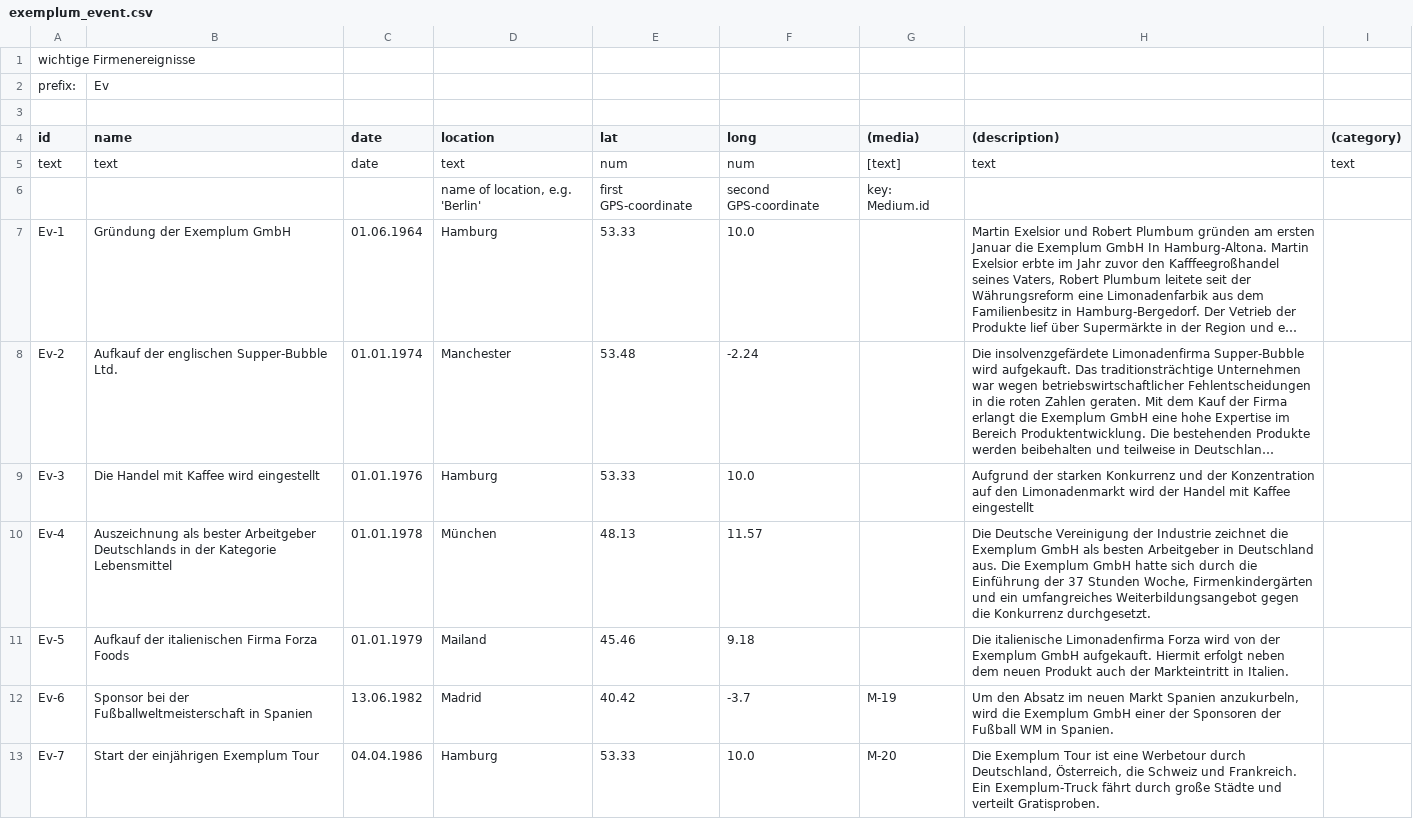
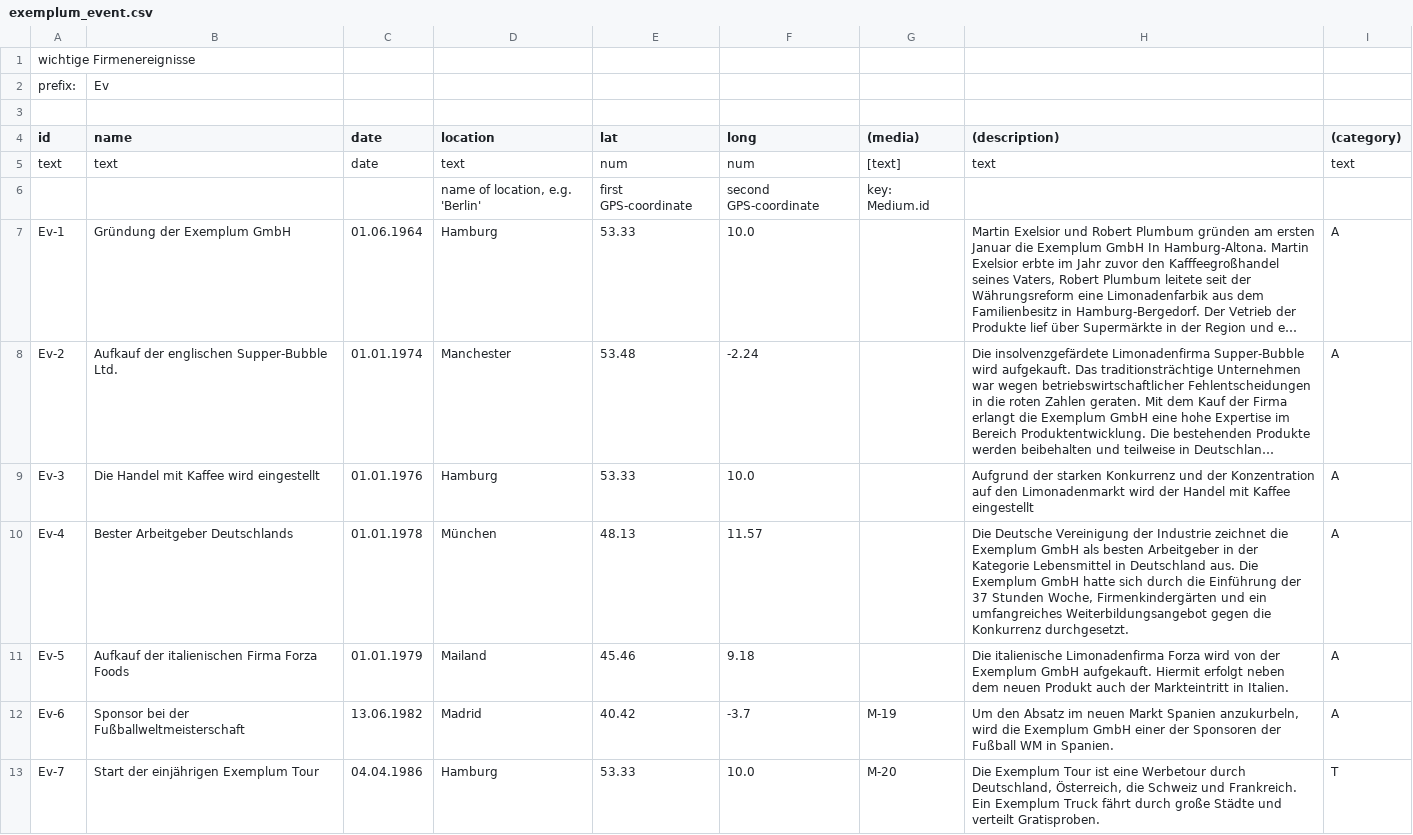
Before and after one commit to MenschMarcus/HistoGlobe_school, a CSV file: config/exemplum/data/exemplum_event.csv, drawn as a sheet; only a part is shown; long unchanged cells end in …; the diff covers the shown part only; the diff names each change by its address in the sheet, - before the commit and + after, or states it on an @@ line.

Commit message:
updated icons and added new ones for exemplum tour including legend entries

```diff
--- a/config/exemplum/data/exemplum_event.csv
+++ b/config/exemplum/data/exemplum_event.csv
-I7:I12 ((category)): (empty)
+I7:I12 ((category)): A
-B10 (name): Auszeichnung als bester Arbeitgeber Deutschlands in der Kategorie Lebensmittel
+B10 (name): Bester Arbeitgeber Deutschlands
-H10 ((description)): …Arbeitgeber in Deutschland aus.…
+H10 ((description)): …Arbeitgeber in der Kategorie Lebensmittel in Deutschland aus.…
-B12 (name): …der Fußballweltmeisterschaft in Spanien
+B12 (name): …der Fußballweltmeisterschaft
-H13 ((description)): …Frankreich. Ein Exemplum-Truck fährt durch…
+H13 ((description)): …Frankreich. Ein Exemplum Truck fährt durch…
-I13 ((category)): (empty)
+I13 ((category)): T
```
Also changed, not shown: 1 added row, 2 removed rows and 25 edited cells elsewhere in this file, 16 other files.
